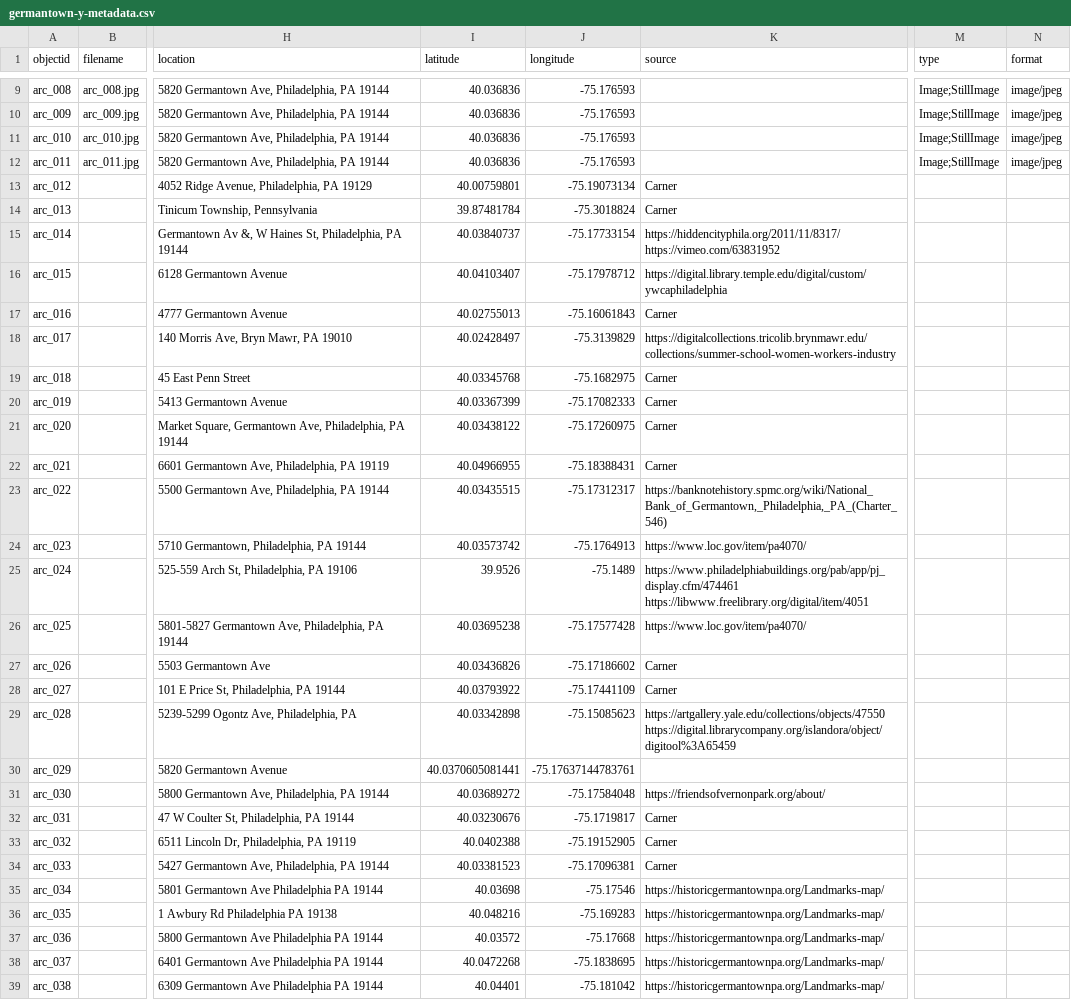
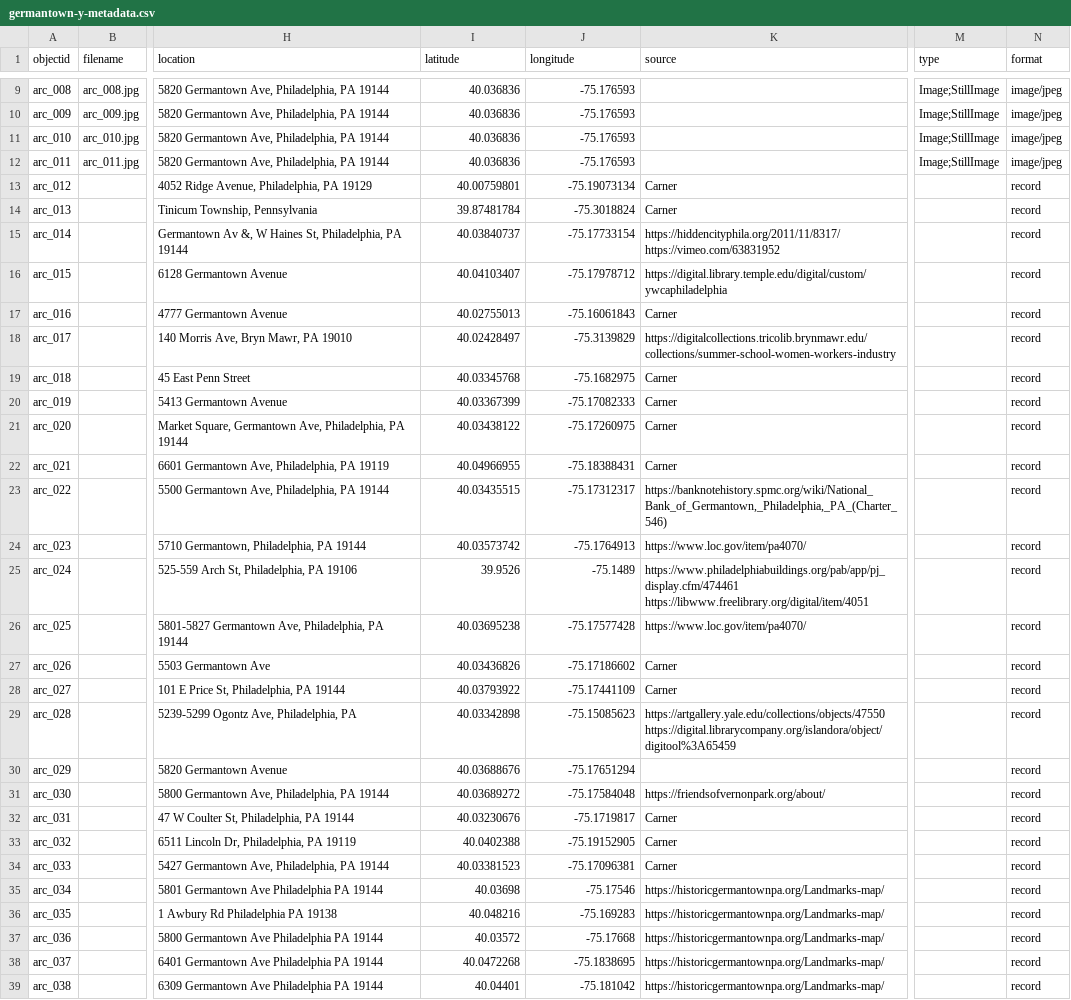
Before and after one commit to digbmc/germantown-y, a CSV file: _data/germantown-y-metadata.csv, drawn as a sheet; only a part is shown, gaps mark what is left out; the diff covers the shown part only; the diff names each change by its address in the sheet, - before the commit and + after, or states it on an @@ line.

Commit message:
assigned record as format

```diff
--- a/_data/germantown-y-metadata.csv
+++ b/_data/germantown-y-metadata.csv
-N13:N39 (format): (empty)
+N13:N39 (format): record
-I30 (latitude): 40.0370605081441
+I30 (latitude): 40.03688676
-J30 (longitude): -75.17637144783761
+J30 (longitude): -75.17651294
```
Also changed, not shown: 14 edited cells elsewhere in this file.
